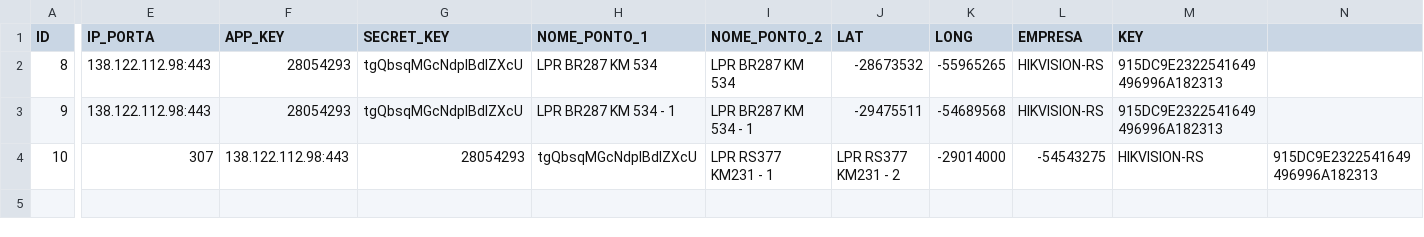
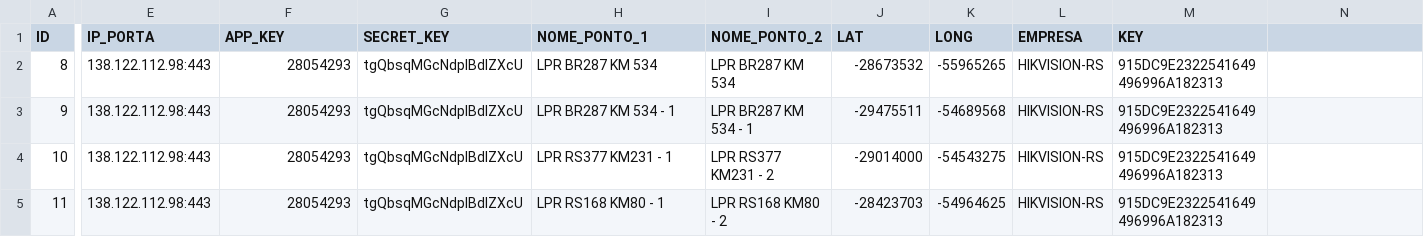
Before and after one commit to Lapcosta2005-lab/instrucao_python, a CSV file: AB/HikAb/config_hikcenter.csv, drawn as a sheet; only a part is shown, gaps mark what is left out; rows hold the shown columns only; the diff names each change by its address in the sheet, - before the commit and + after, or states it on an @@ line.

```diff
--- a/AB/HikAb/config_hikcenter.csv
+++ b/AB/HikAb/config_hikcenter.csv
-E4 (IP_PORTA): 307
+E4 (IP_PORTA): 138.122.112.98:443
-F4 (APP_KEY): 138.122.112.98:443
+F4 (APP_KEY): 28054293
-G4 (SECRET_KEY): 28054293
+G4 (SECRET_KEY): tgQbsqMGcNdplBdlZXcU
-H4 (NOME_PONTO_1): tgQbsqMGcNdplBdlZXcU
+H4 (NOME_PONTO_1): LPR RS377 KM231 - 1
-I4 (NOME_PONTO_2): LPR RS377 KM231 - 1
+I4 (NOME_PONTO_2): LPR RS377 KM231 - 2
-J4 (LAT): LPR RS377 KM231 - 2
+J4 (LAT): -29014000
-K4 (LONG): -29014000
+K4 (LONG): -54543275
-L4 (EMPRESA): -54543275
+L4 (EMPRESA): HIKVISION-RS
-M4 (KEY): HIKVISION-RS
+M4 (KEY): 915DC9E2322541649496996A182313
-N4: 915DC9E2322541649496996A182313
+N4: (empty)
+row 5: 11 | 138.122.112.98:443 | 28054293 | tgQbsqMGcNdplBdlZXcU | LPR RS168 KM80 - 1 | LPR RS168 KM80 - 2 | -28423703 | -54964625 | HIKVISION-RS | 915DC9E2322541649496996A182313
```
Also changed, not shown: 2 other files.
